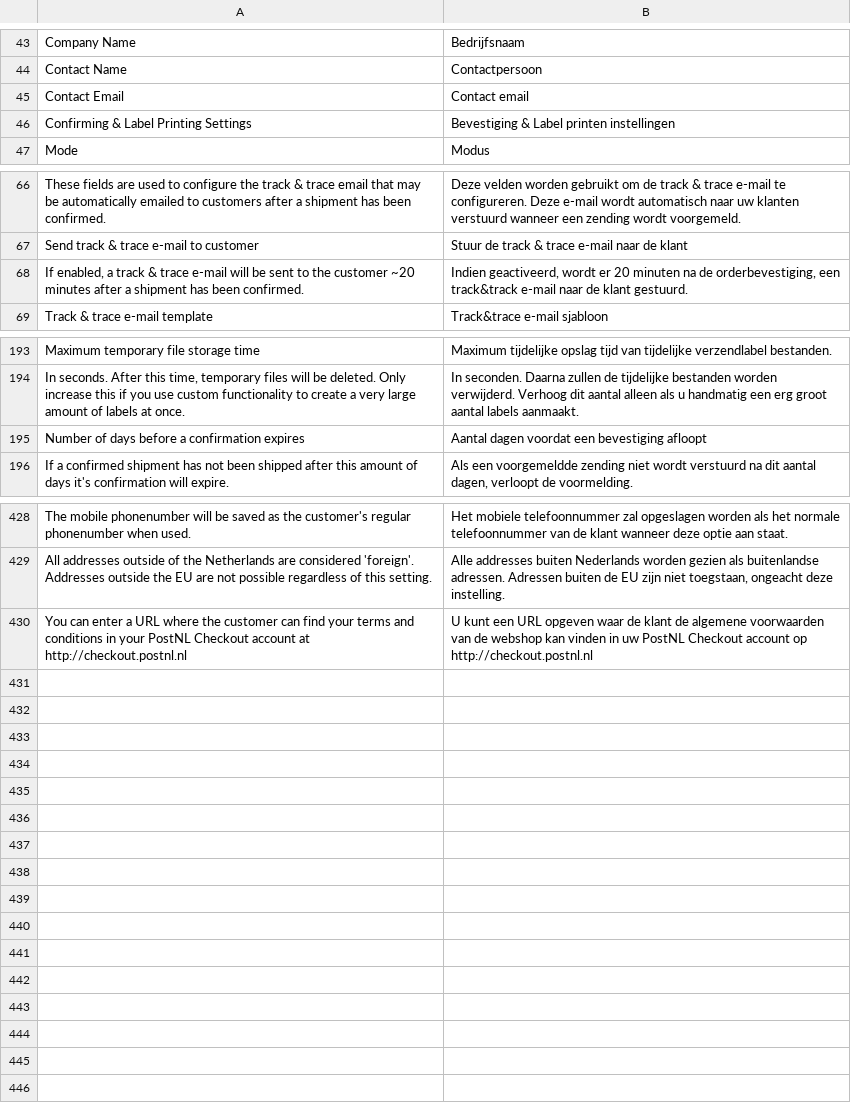
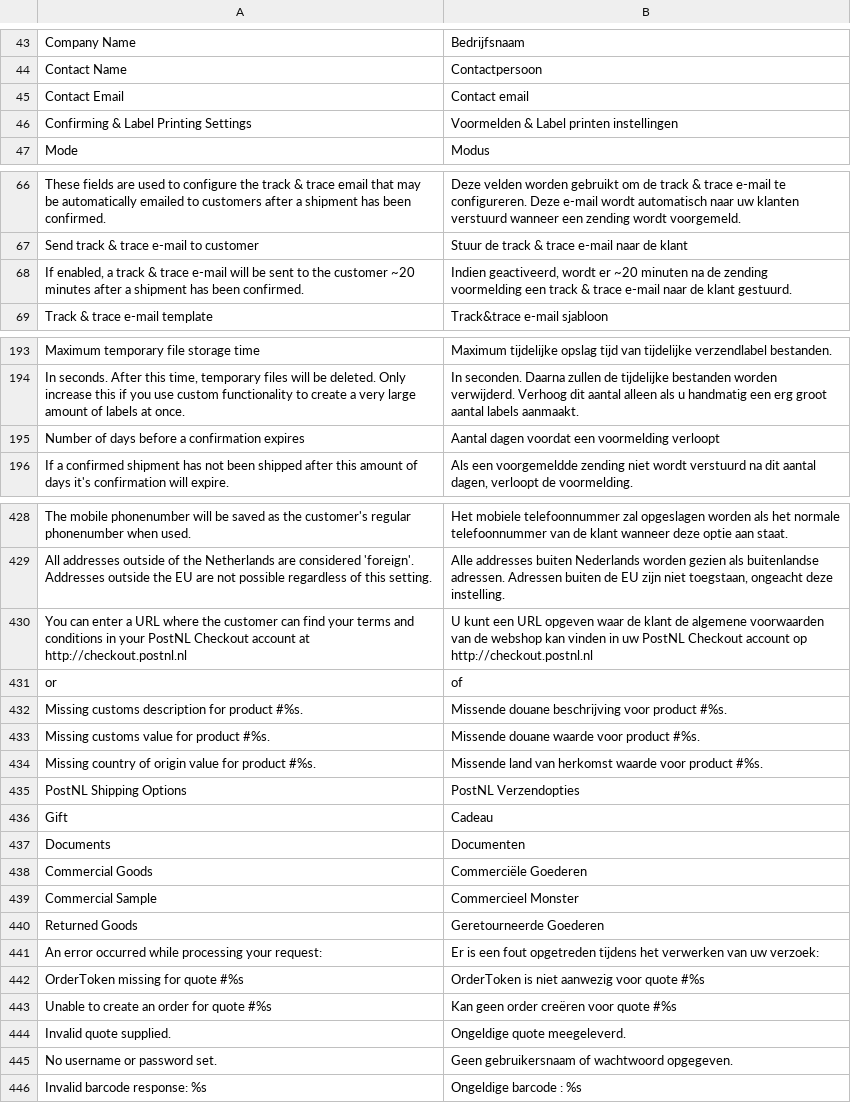
Before and after one commit to postnl/postnl-magento1-End-of-life, a CSV file: app/locale/nl_NL/TIG_PostNL.csv, drawn as a sheet; only a part is shown, gaps mark what is left out; the diff covers the shown part only.

Commit message:
processed more error messages and translations

```diff
--- a/app/locale/nl_NL/TIG_PostNL.csv
+++ b/app/locale/nl_NL/TIG_PostNL.csv
@@ -45,3 +45,3 @@ Contact Name,Contactpersoon
 Contact Email,Contact email
-Confirming & Label Printing Settings,Bevestiging & Label printen instellingen
+Confirming & Label Printing Settings,Voormelden & Label printen instellingen
 Mode,Modus
@@ -67,3 +67,3 @@ These fields are used to configure the track & trace email that may be automatic
 Send track & trace e-mail to customer,Stuur de track & trace e-mail naar de klant
-"If enabled, a track & trace e-mail will be sent to the customer ~20 minutes after a shipment has been confirmed.","Indien geactiveerd, wordt er 20 minuten na de orderbevestiging, een track&track e-mail naar de klant gestuurd."
+"If enabled, a track & trace e-mail will be sent to the customer ~20 minutes after a shipment has been confirmed.","Indien geactiveerd, wordt er ~20 minuten na de zending voormelding een track & trace e-mail naar de klant gestuurd."
 Track & trace e-mail template,Track&trace e-mail sjabloon
@@ -194,3 +194,3 @@ Maximum temporary file storage time,Maximum tijdelijke opslag tijd van tijdelijk
 "In seconds. After this time, temporary files will be deleted. Only increase this if you use custom functionality to create a very large amount of labels at once.",In seconden. Daarna zullen de tijdelijke bestanden worden verwijderd. Verhoog dit aantal alleen als u handmatig een erg groot aantal labels aanmaakt.
-Number of days before a confirmation expires,Aantal dagen voordat een bevestiging afloopt
+Number of days before a confirmation expires,Aantal dagen voordat een voormelding verloopt
 If a confirmed shipment has not been shipped after this amount of days it's confirmation will expire.,"Als een voorgemeldde zending niet wordt verstuurd na dit aantal dagen, verloopt de voormelding."
@@ -430 +430,17 @@ All addresses outside of the Netherlands are considered 'foreign'. Addresses out
 You can enter a URL where the customer can find your terms and conditions in your PostNL Checkout account at http://checkout.postnl.nl,U kunt een URL opgeven waar de klant de algemene voorwaarden van de webshop kan vinden in uw PostNL Checkout account op http://checkout.postnl.nl
+or,of
+Missing customs description for product #%s.,Missende douane beschrijving voor product #%s.
+Missing customs value for product #%s.,Missende douane waarde voor product #%s.
+Missing country of origin value for product #%s.,Missende land van herkomst waarde voor product #%s.
+PostNL Shipping Options,PostNL Verzendopties
+Gift,Cadeau
+Documents,Documenten
+Commercial Goods,Commerciële Goederen
+Commercial Sample,Commercieel Monster
+Returned Goods,Geretourneerde Goederen
+An error occurred while processing your request: ,Er is een fout opgetreden tijdens het verwerken van uw verzoek:
+OrderToken missing for quote #%s,OrderToken is niet aanwezig voor quote #%s
+Unable to create an order for quote #%s,Kan geen order creëren voor quote #%s
+Invalid quote supplied.,Ongeldige quote meegeleverd.
+No username or password set.,Geen gebruikersnaam of wachtwoord opgegeven.
+Invalid barcode response: %s,Ongeldige barcode : %s
```
Also changed, not shown: 3 edited cells elsewhere in this file, 12 other files.
